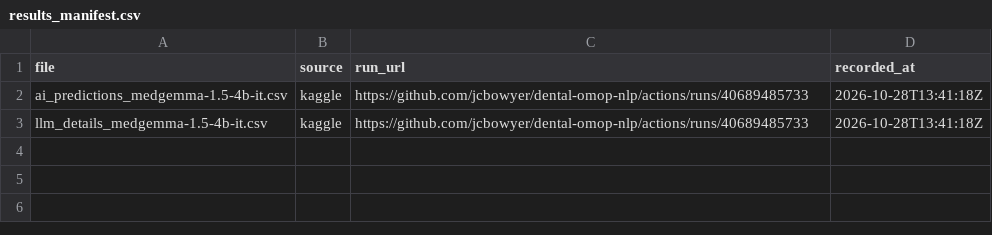
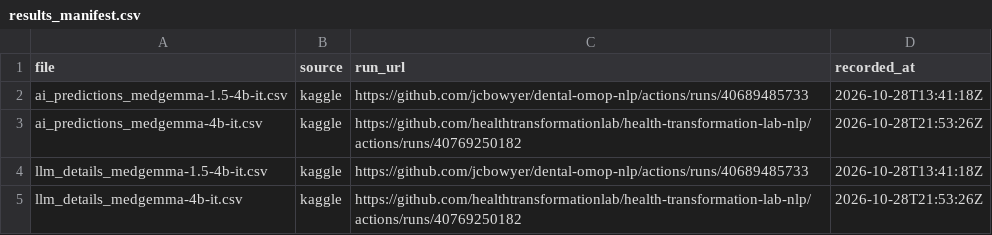
Before and after one commit to Health-Transformation-Lab/health-transformation-lab-nlp, a CSV file: data/datasets/results_manifest.csv, drawn as a sheet.

```diff
--- a/data/datasets/results_manifest.csv
+++ b/data/datasets/results_manifest.csv
@@ -2,2 +2,4 @@ file,source,run_url,recorded_at
 ai_predictions_medgemma-1.5-4b-it.csv,kaggle,https://github.com/jcbowyer/dental-omop-nlp/actions/runs/40689485733,2026-10-28T13:41:18Z
+ai_predictions_medgemma-4b-it.csv,kaggle,https://github.com/healthtransformationlab/health-transformation-lab-nlp/actions/runs/40769250182,2026-10-28T21:53:26Z
 llm_details_medgemma-1.5-4b-it.csv,kaggle,https://github.com/jcbowyer/dental-omop-nlp/actions/runs/40689485733,2026-10-28T13:41:18Z
+llm_details_medgemma-4b-it.csv,kaggle,https://github.com/healthtransformationlab/health-transformation-lab-nlp/actions/runs/40769250182,2026-10-28T21:53:26Z
```
Also changed, not shown: 2 other files.
